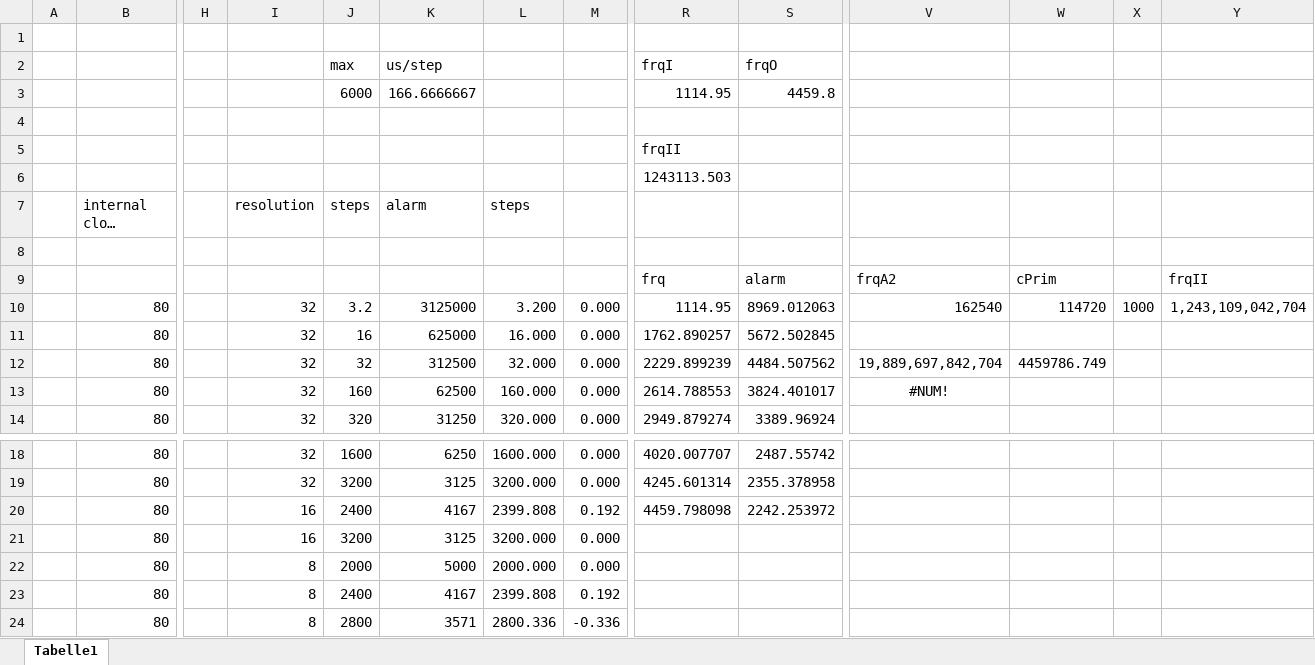
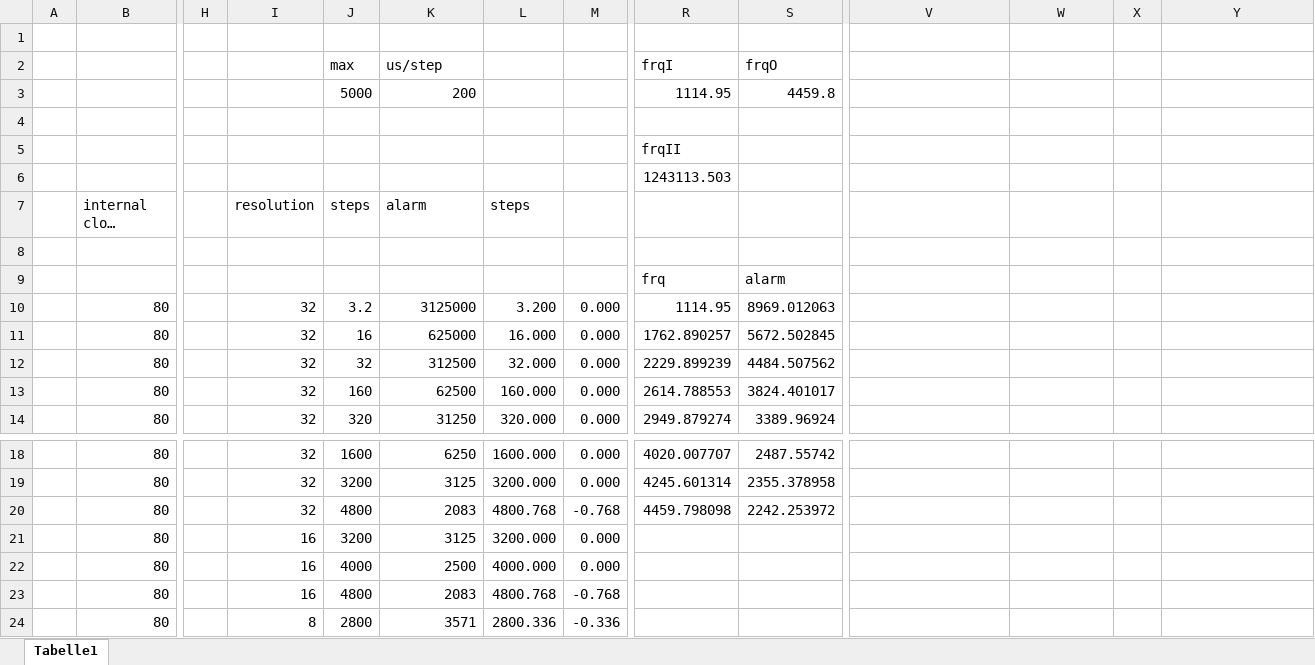
Before and after one commit to the-butcher/PENPLOTTER.02, an Excel workbook: esp32_divider.xlsx, sheet Tabelle1, drawn as a sheet; only a part is shown, gaps mark what is left out; long unchanged cells end in …; values as stored, in another font and other column widths than the file's, no borders; charts and pictures and conditional formats not drawn; removed rows and columns are numbered as before the commit, all else as after; rows hold the shown columns only; the diff names each change by its address in the sheet, - before the commit and + after, or states it on an @@ line.

```diff
--- a/esp32_divider.xlsx (sheet Tabelle1)
+++ b/esp32_divider.xlsx (sheet Tabelle1)
-J3 (steps): 6000
+J3 (steps): 5000
-K3 (alarm): 166.6666667
+K3 (alarm): 200
-row 9:  |  |  |  |  |  |  |  | frq | alarm | frqA2 | cPrim |  | frqII
+row 9:  |  |  |  |  |  |  |  | frq | alarm
-V10: 162540
+V10: (empty)
-W10: 114720
+W10: (empty)
-X10: 1000
+X10: (empty)
-Y10: 1,243,109,042,704
+Y10: (empty)
-V12: 19,889,697,842,704
+V12: (empty)
-W12: 4459786.749
+W12: (empty)
-V13: #NUM!
+V13: (empty)
-I20 (resolution): 16
+I20 (resolution): 32
-J20 (steps): 2400
+J20 (steps): 4800
-K20 (alarm): 4167
+K20 (alarm): 2083
-L20 (steps): 2399.808
+L20 (steps): 4800.768
-M20: 0.192
+M20: -0.768
-I22:I23 (resolution): 8
+I22:I23 (resolution): 16
-J22 (steps): 2000
+J22 (steps): 4000
-K22 (alarm): 5000
+K22 (alarm): 2500
-L22 (steps): 2000.000
+L22 (steps): 4000.000
-J23 (steps): 2400
+J23 (steps): 4800
-K23 (alarm): 4167
+K23 (alarm): 2083
-L23 (steps): 2399.808
+L23 (steps): 4800.768
-M23: 0.192
+M23: -0.768
```
Also changed, not shown: charts or pictures, 5 other files.
